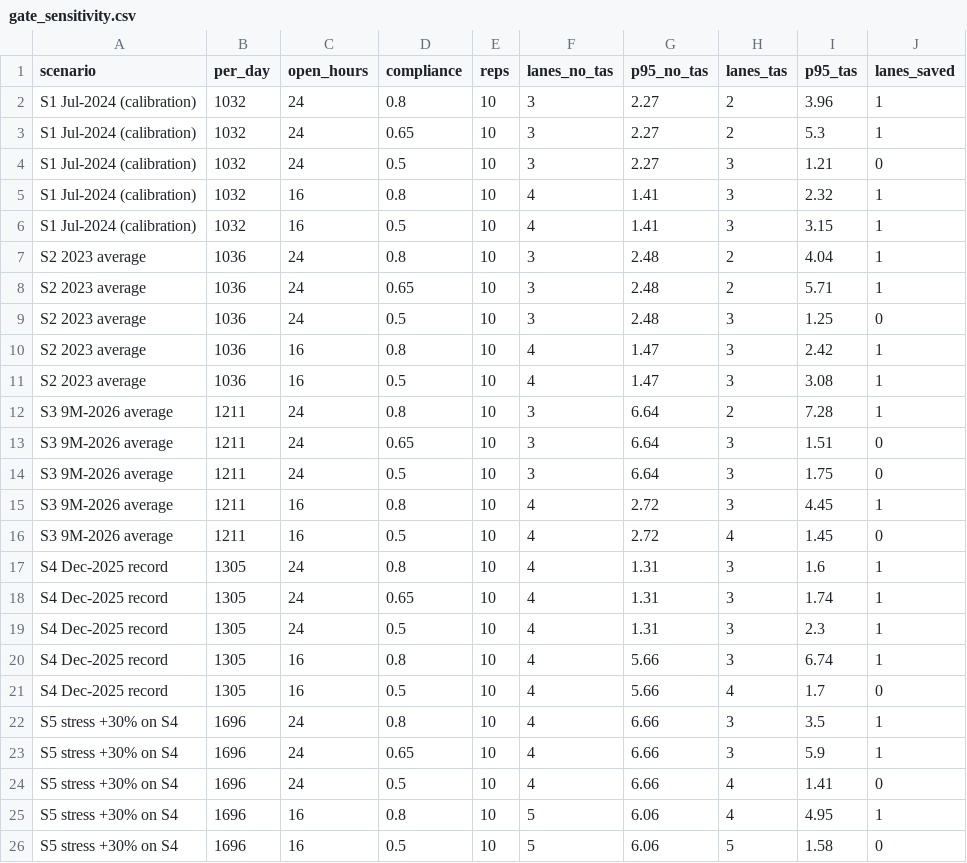
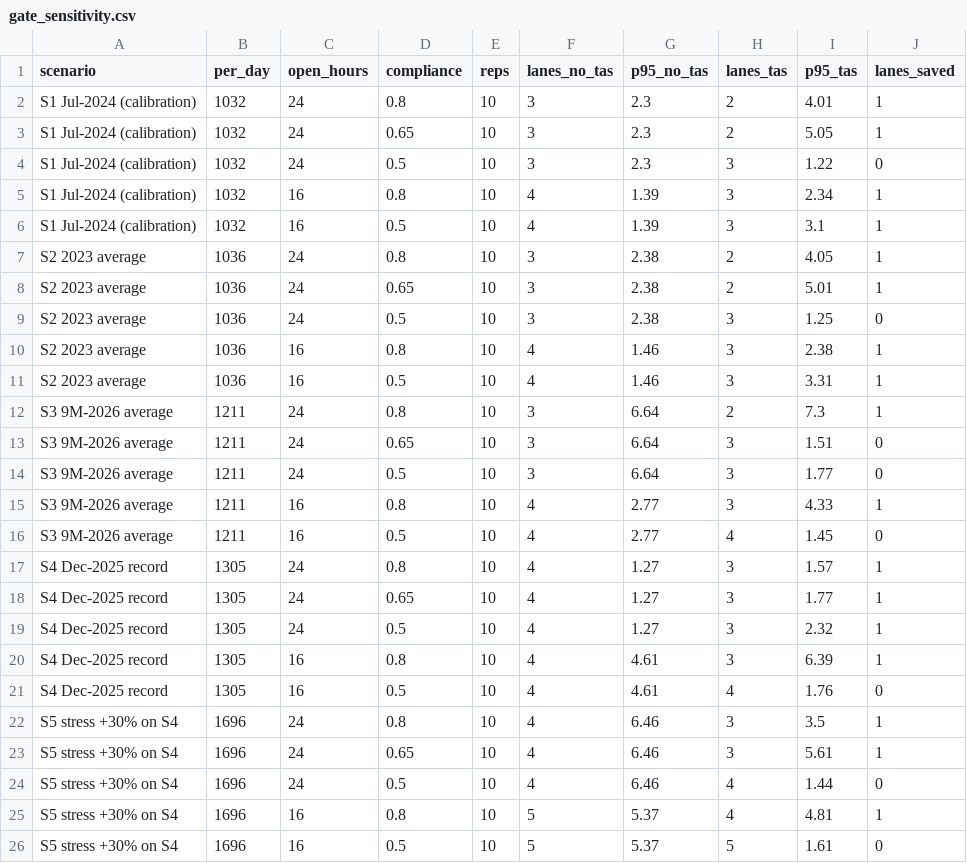
Before and after one commit to gh-eazy/aq-twin, a CSV file: results/gate_sensitivity.csv, drawn as a sheet.

```diff
--- a/results/gate_sensitivity.csv
+++ b/results/gate_sensitivity.csv
@@ -1,26 +1,26 @@
 scenario,per_day,open_hours,compliance,reps,lanes_no_tas,p95_no_tas,lanes_tas,p95_tas,lanes_saved
-S1 Jul-2024 (calibration),1032,24,0.8,10,3,2.27,2,3.96,1
-S1 Jul-2024 (calibration),1032,24,0.65,10,3,2.27,2,5.3,1
-S1 Jul-2024 (calibration),1032,24,0.5,10,3,2.27,3,1.21,0
-S1 Jul-2024 (calibration),1032,16,0.8,10,4,1.41,3,2.32,1
-S1 Jul-2024 (calibration),1032,16,0.5,10,4,1.41,3,3.15,1
-S2 2023 average,1036,24,0.8,10,3,2.48,2,4.04,1
-S2 2023 average,1036,24,0.65,10,3,2.48,2,5.71,1
-S2 2023 average,1036,24,0.5,10,3,2.48,3,1.25,0
-S2 2023 average,1036,16,0.8,10,4,1.47,3,2.42,1
-S2 2023 average,1036,16,0.5,10,4,1.47,3,3.08,1
-S3 9M-2026 average,1211,24,0.8,10,3,6.64,2,7.28,1
+S1 Jul-2024 (calibration),1032,24,0.8,10,3,2.3,2,4.01,1
+S1 Jul-2024 (calibration),1032,24,0.65,10,3,2.3,2,5.05,1
+S1 Jul-2024 (calibration),1032,24,0.5,10,3,2.3,3,1.22,0
+S1 Jul-2024 (calibration),1032,16,0.8,10,4,1.39,3,2.34,1
+S1 Jul-2024 (calibration),1032,16,0.5,10,4,1.39,3,3.1,1
+S2 2023 average,1036,24,0.8,10,3,2.38,2,4.05,1
+S2 2023 average,1036,24,0.65,10,3,2.38,2,5.01,1
+S2 2023 average,1036,24,0.5,10,3,2.38,3,1.25,0
+S2 2023 average,1036,16,0.8,10,4,1.46,3,2.38,1
+S2 2023 average,1036,16,0.5,10,4,1.46,3,3.31,1
+S3 9M-2026 average,1211,24,0.8,10,3,6.64,2,7.3,1
 S3 9M-2026 average,1211,24,0.65,10,3,6.64,3,1.51,0
-S3 9M-2026 average,1211,24,0.5,10,3,6.64,3,1.75,0
-S3 9M-2026 average,1211,16,0.8,10,4,2.72,3,4.45,1
-S3 9M-2026 average,1211,16,0.5,10,4,2.72,4,1.45,0
-S4 Dec-2025 record,1305,24,0.8,10,4,1.31,3,1.6,1
-S4 Dec-2025 record,1305,24,0.65,10,4,1.31,3,1.74,1
-S4 Dec-2025 record,1305,24,0.5,10,4,1.31,3,2.3,1
-S4 Dec-2025 record,1305,16,0.8,10,4,5.66,3,6.74,1
-S4 Dec-2025 record,1305,16,0.5,10,4,5.66,4,1.7,0
-S5 stress +30% on S4,1696,24,0.8,10,4,6.66,3,3.5,1
-S5 stress +30% on S4,1696,24,0.65,10,4,6.66,3,5.9,1
-S5 stress +30% on S4,1696,24,0.5,10,4,6.66,4,1.41,0
-S5 stress +30% on S4,1696,16,0.8,10,5,6.06,4,4.95,1
-S5 stress +30% on S4,1696,16,0.5,10,5,6.06,5,1.58,0
+S3 9M-2026 average,1211,24,0.5,10,3,6.64,3,1.77,0
+S3 9M-2026 average,1211,16,0.8,10,4,2.77,3,4.33,1
+S3 9M-2026 average,1211,16,0.5,10,4,2.77,4,1.45,0
+S4 Dec-2025 record,1305,24,0.8,10,4,1.27,3,1.57,1
+S4 Dec-2025 record,1305,24,0.65,10,4,1.27,3,1.77,1
+S4 Dec-2025 record,1305,24,0.5,10,4,1.27,3,2.32,1
+S4 Dec-2025 record,1305,16,0.8,10,4,4.61,3,6.39,1
+S4 Dec-2025 record,1305,16,0.5,10,4,4.61,4,1.76,0
+S5 stress +30% on S4,1696,24,0.8,10,4,6.46,3,3.5,1
+S5 stress +30% on S4,1696,24,0.65,10,4,6.46,3,5.61,1
+S5 stress +30% on S4,1696,24,0.5,10,4,6.46,4,1.44,0
+S5 stress +30% on S4,1696,16,0.8,10,5,5.37,4,4.81,1
+S5 stress +30% on S4,1696,16,0.5,10,5,5.37,5,1.61,0
```
Also changed, not shown: results/loop_cliff.csv, results/loop_decisions.csv, 22 other files.
